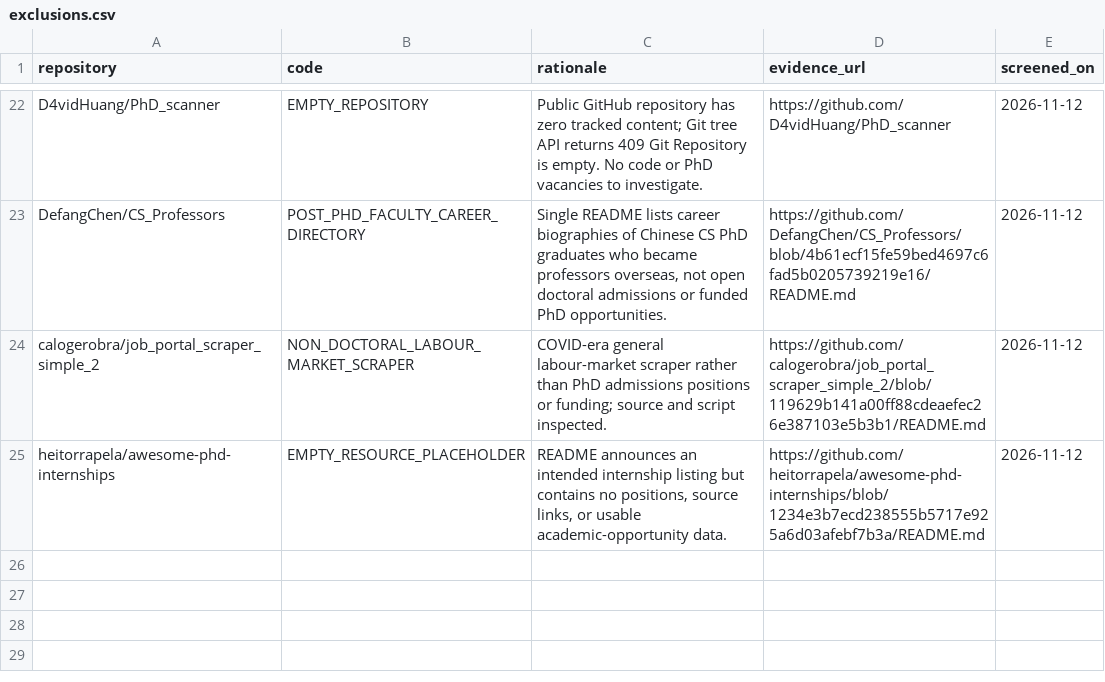
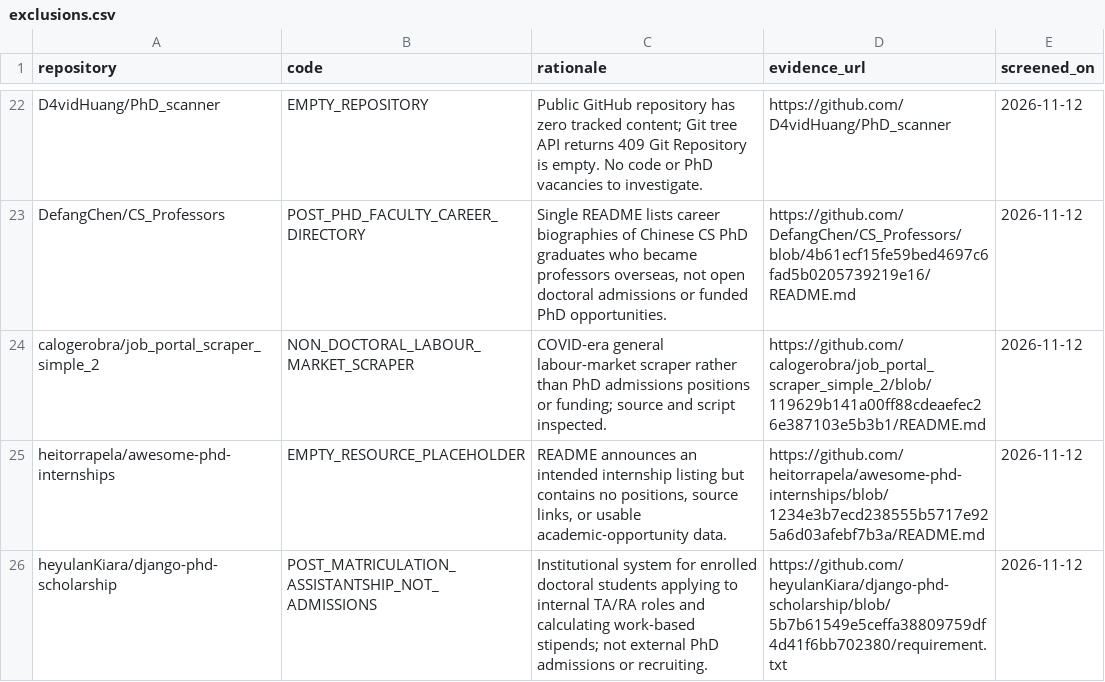
Before and after one commit to Armanasq/phd_application, a CSV file: data/exclusions.csv, drawn as a sheet; only a part is shown, gaps mark what is left out.

```diff
--- a/data/exclusions.csv
+++ b/data/exclusions.csv
@@ -25 +25,2 @@
 "heitorrapela/awesome-phd-internships","EMPTY_RESOURCE_PLACEHOLDER","README announces an intended internship listing but contains no positions, source links, or usable academic-opportunity data.","https://github.com/heitorrapela/awesome-phd-internships/blob/1234e3b7ecd238555b5717e925a6d03afebf7b3a/README.md","2026-11-12"
+"heyulanKiara/django-phd-scholarship","POST_MATRICULATION_ASSISTANTSHIP_NOT_ADMISSIONS","Institutional system for enrolled doctoral students applying to internal TA/RA roles and calculating work-based stipends; not external PhD admissions or recruiting.","https://github.com/heyulanKiara/django-phd-scholarship/blob/5b7b61549e5ceffa38809759df4d41f6bb702380/requirement.txt","2026-11-12"
```
Also changed, not shown: data/github_discovery_candidates.csv, data/repositories.csv, 2 other files.
